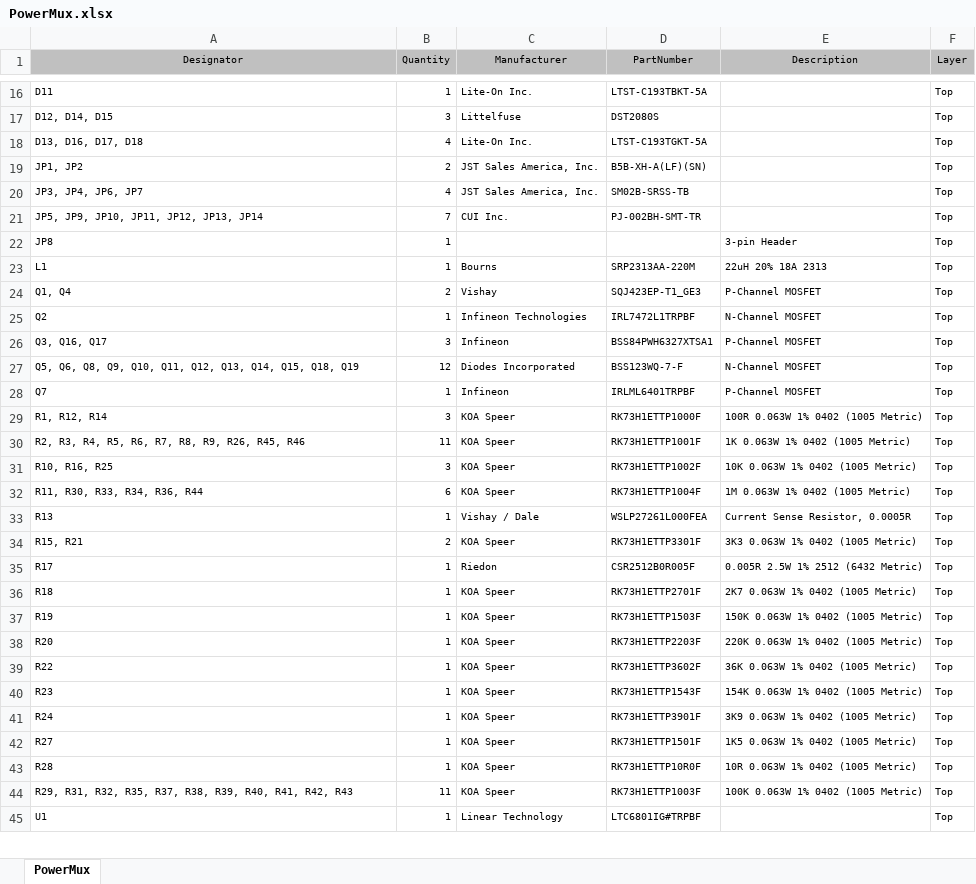
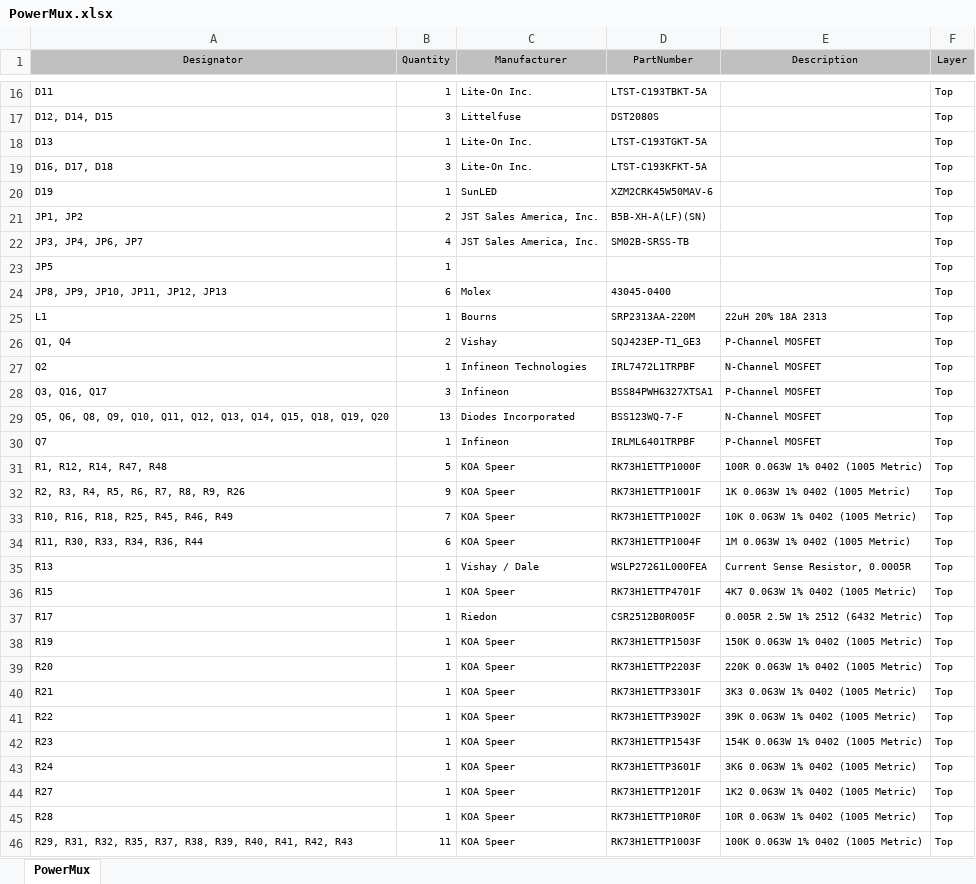
Before and after one commit to raphaelchang/testbed-power-mux, an Excel workbook: Project Outputs for PowerMux/BOM/PowerMux.xlsx, sheet PowerMux, drawn as a sheet; only a part is shown, gaps mark what is left out; the shorter side is filled out with more unchanged rows; values as stored, in another font and other column widths than the file's, no borders; removed rows and columns are numbered as before the commit, all else as after; the diff covers the shown part only; the diff names each change by its address in the sheet, - before the commit and + after, or states it on an @@ line.

```diff
--- a/Project Outputs for PowerMux/BOM/PowerMux.xlsx (sheet PowerMux)
+++ b/Project Outputs for PowerMux/BOM/PowerMux.xlsx (sheet PowerMux)
-A18 (Designator): D13, D16, D17, D18
+A18 (Designator): D13
-B18 (Quantity): 4
+B18 (Quantity): 1
+row 19: D16, D17, D18 | 3 | Lite-On Inc. | LTST-C193KFKT-5A |  | Top
+row 20: D19 | 1 | SunLED | XZM2CRK45W50MAV-6 |  | Top
-row 21: JP5, JP9, JP10, JP11, JP12, JP13, JP14 | 7 | CUI Inc. | PJ-002BH-SMT-TR |  | Top
-A23 (Designator): JP8
+A23 (Designator): JP5
-E23 (Description): 3-pin Header
+E23 (Description): (empty)
+row 24: JP8, JP9, JP10, JP11, JP12, JP13 | 6 | Molex | 43045-0400 |  | Top
-A29 (Designator): …Q15, Q18, Q19
+A29 (Designator): …Q15, Q18, Q19, Q20
-B29 (Quantity): 12
+B29 (Quantity): 13
-A31 (Designator): R1, R12, R14
+A31 (Designator): R1, R12, R14, R47, R48
-B31 (Quantity): 3
+B31 (Quantity): 5
-A32 (Designator): R2, R3, R4, R5, R6, R7, R8, R9, R26, R45, R46
+A32 (Designator): R2, R3, R4, R5, R6, R7, R8, R9, R26
-B32 (Quantity): 11
+B32 (Quantity): 9
-A33 (Designator): R10, R16, R25
+A33 (Designator): R10, R16, R18, R25, R45, R46, R49
-B33 (Quantity): 3
+B33 (Quantity): 7
-A36 (Designator): R15, R21
+A36 (Designator): R15
-B36 (Quantity): 2
+B36 (Quantity): 1
-D36 (PartNumber): RK73H1ETTP3301F
+D36 (PartNumber): RK73H1ETTP4701F
-E36 (Description): 3K3 0.063W 1% 0402 (1005 Metric)
+E36 (Description): 4K7 0.063W 1% 0402 (1005 Metric)
-row 36: R18 | 1 | KOA Speer | RK73H1ETTP2701F | 2K7 0.063W 1% 0402 (1005 Metric) | Top
+row 40: R21 | 1 | KOA Speer | RK73H1ETTP3301F | 3K3 0.063W 1% 0402 (1005 Metric) | Top
-D41 (PartNumber): RK73H1ETTP3602F
+D41 (PartNumber): RK73H1ETTP3902F
-E41 (Description): 36K 0.063W 1% 0402 (1005 Metric)
+E41 (Description): 39K 0.063W 1% 0402 (1005 Metric)
-D43 (PartNumber): RK73H1ETTP3901F
+D43 (PartNumber): RK73H1ETTP3601F
-E43 (Description): 3K9 0.063W 1% 0402 (1005 Metric)
+E43 (Description): 3K6 0.063W 1% 0402 (1005 Metric)
-D44 (PartNumber): RK73H1ETTP1501F
+D44 (PartNumber): RK73H1ETTP1201F
-E44 (Description): 1K5 0.063W 1% 0402 (1005 Metric)
+E44 (Description): 1K2 0.063W 1% 0402 (1005 Metric)
```
Also changed, not shown: 1 added row and 5 edited cells elsewhere in this sheet, 7 other files.
